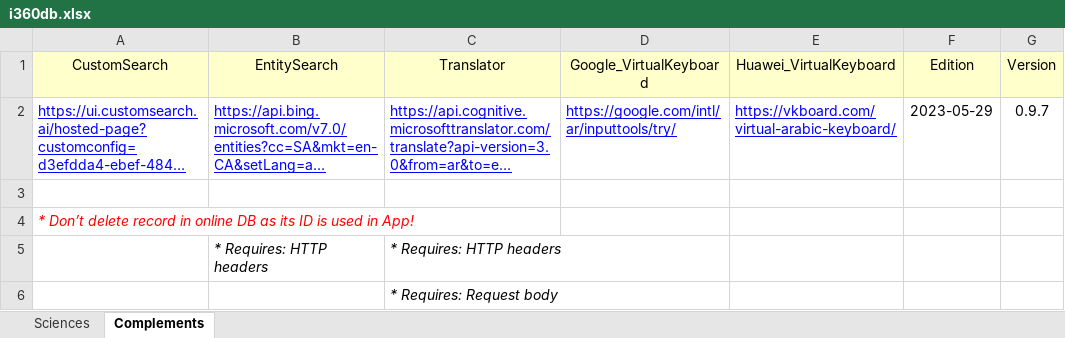
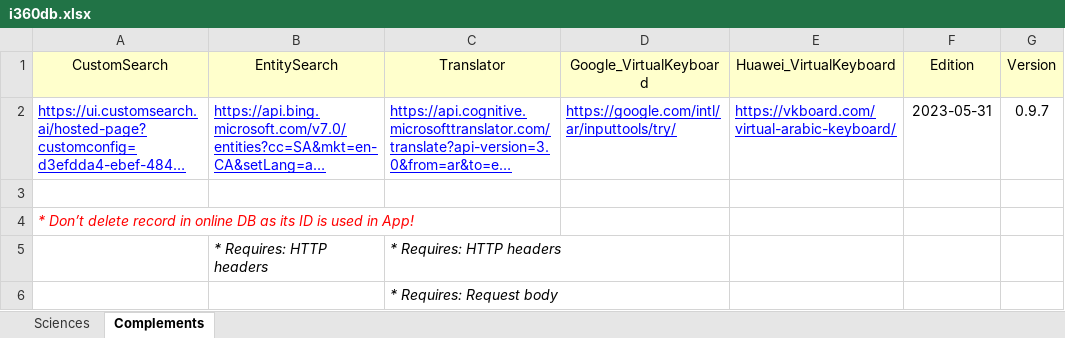
Before and after one commit to seifadin/i360, an Excel workbook: i360db/0.9.7/i360db.xlsx, sheet Complements, drawn as a sheet; long unchanged cells end in …; values as stored, in another font and other column widths than the file's, no borders; the diff names each change by its address in the sheet, - before the commit and + after, or states it on an @@ line.

Commit message:
Add files via upload

```diff
--- a/i360db/0.9.7/i360db.xlsx (sheet Complements)
+++ b/i360db/0.9.7/i360db.xlsx (sheet Complements)
-F2 (Edition): 2023-05-29
+F2 (Edition): 2023-05-31
```
Also changed, not shown: sheet Sciences.
